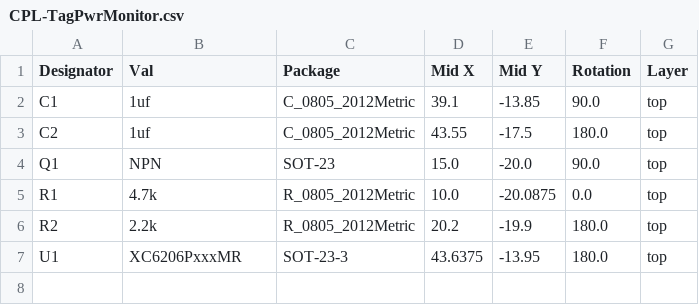
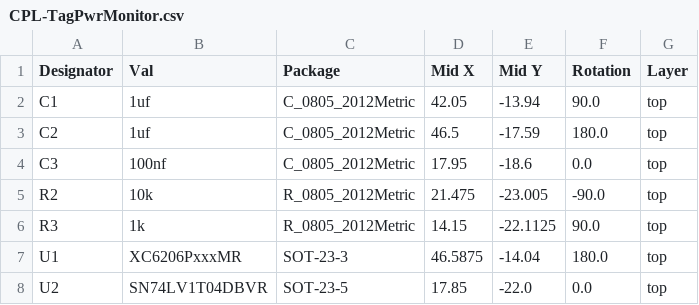
Before and after one commit to tag-designs/hardware, a CSV file: BoardDesigns/TagPwrMonitor/jlcpcb/production_files/CPL-TagPwrMonitor.csv, drawn as a sheet.

```diff
--- a/BoardDesigns/TagPwrMonitor/jlcpcb/production_files/CPL-TagPwrMonitor.csv
+++ b/BoardDesigns/TagPwrMonitor/jlcpcb/production_files/CPL-TagPwrMonitor.csv
@@ -1,7 +1,8 @@
 Designator,Val,Package,Mid X,Mid Y,Rotation,Layer
-C1,1uf,C_0805_2012Metric,39.1,-13.85,90.0,top
-C2,1uf,C_0805_2012Metric,43.55,-17.5,180.0,top
-Q1,NPN,SOT-23,15.0,-20.0,90.0,top
-R1,4.7k,R_0805_2012Metric,10.0,-20.0875,0.0,top
-R2,2.2k,R_0805_2012Metric,20.2,-19.9,180.0,top
-U1,XC6206PxxxMR,SOT-23-3,43.6375,-13.95,180.0,top
+C1,1uf,C_0805_2012Metric,42.05,-13.94,90.0,top
+C2,1uf,C_0805_2012Metric,46.5,-17.59,180.0,top
+C3,100nf,C_0805_2012Metric,17.95,-18.6,0.0,top
+R2,10k,R_0805_2012Metric,21.475,-23.005,-90.0,top
+R3,1k,R_0805_2012Metric,14.15,-22.1125,90.0,top
+U1,XC6206PxxxMR,SOT-23-3,46.5875,-14.04,180.0,top
+U2,SN74LV1T04DBVR,SOT-23-5,17.85,-22.0,0.0,top
```
Also changed, not shown: 31 other files.
